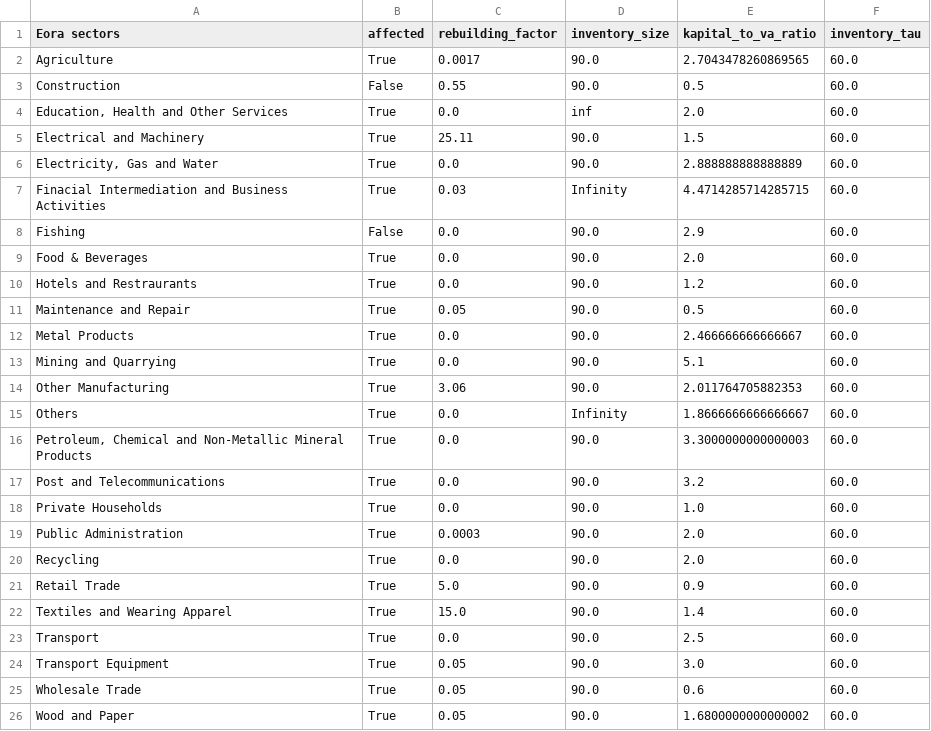
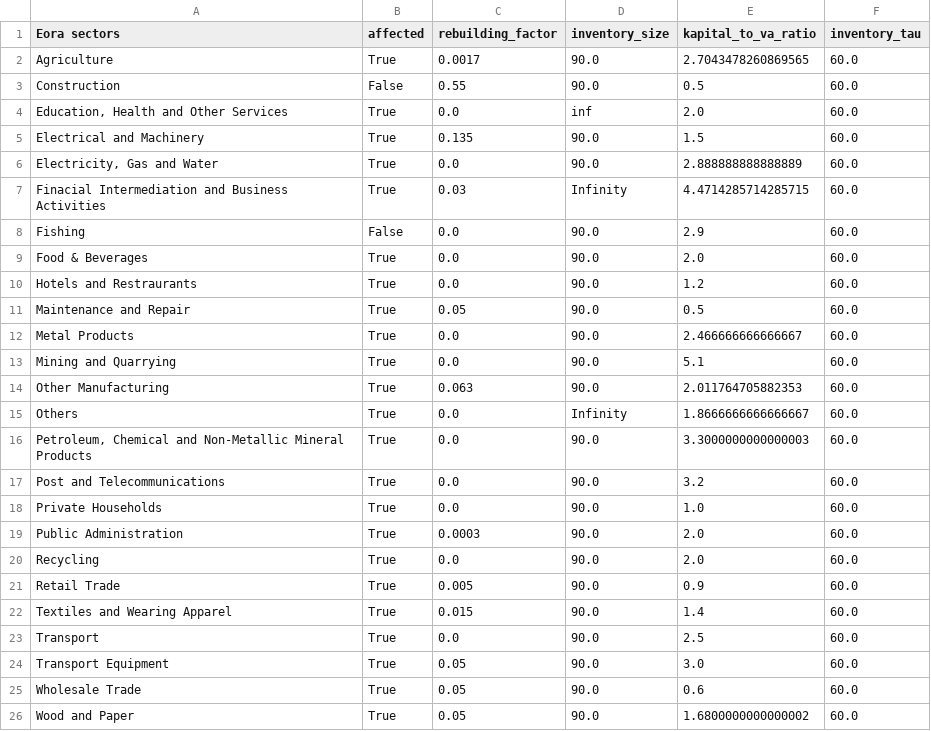
Before and after one commit to spjuhel/BoARIO-Sensitivity, a CSV file: config/eora26_full_sectors.csv, drawn as a sheet.

```diff
--- a/config/eora26_full_sectors.csv
+++ b/config/eora26_full_sectors.csv
@@ -4,3 +4,3 @@ Construction,False,0.55,90.0,0.5,60.0
 "Education, Health and Other Services",True,0.0,inf,2.0,60.0
-Electrical and Machinery,True,25.11,90.0,1.5,60.0
+Electrical and Machinery,True,0.135,90.0,1.5,60.0
 "Electricity, Gas and Water",True,0.0,90.0,2.888888888888889,60.0
@@ -13,3 +13,3 @@ Metal Products,True,0.0,90.0,2.466666666666667,60.0
 Mining and Quarrying,True,0.0,90.0,5.1,60.0
-Other Manufacturing,True,3.06,90.0,2.011764705882353,60.0
+Other Manufacturing,True,0.063,90.0,2.011764705882353,60.0
 Others,True,0.0,Infinity,1.8666666666666667,60.0
@@ -20,4 +20,4 @@ Public Administration,True,0.0003,90.0,2.0,60.0
 Recycling,True,0.0,90.0,2.0,60.0
-Retail Trade,True,5.0,90.0,0.9,60.0
-Textiles and Wearing Apparel,True,15.0,90.0,1.4,60.0
+Retail Trade,True,0.005,90.0,0.9,60.0
+Textiles and Wearing Apparel,True,0.015,90.0,1.4,60.0
 Transport,True,0.0,90.0,2.5,60.0
```
Also changed, not shown: config/exiobase3_full_sectors.csv.
